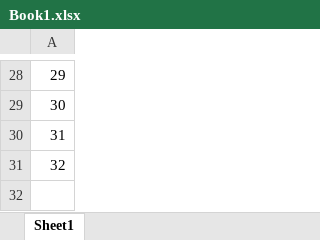
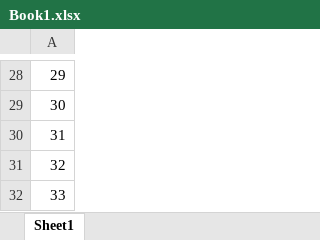
Before and after one commit to fzumstein/xltrail-test, an Excel workbook: Book1.xlsx, sheet Sheet1, drawn as a sheet; only a part is shown, gaps mark what is left out; values as stored, in another font and other column widths than the file's, no borders; the diff names each change by its address in the sheet, - before the commit and + after, or states it on an @@ line.

Commit message:
test

```diff
--- a/Book1.xlsx (sheet Sheet1)
+++ b/Book1.xlsx (sheet Sheet1)
+row 32: 33
```
